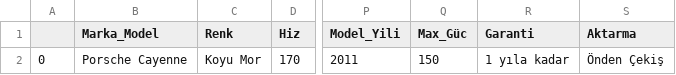
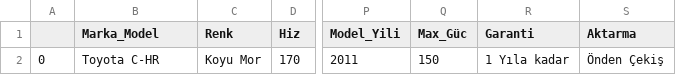
Before and after one commit to selimvuz/Carculator, a CSV file: dataFrameTOReturn.csv, drawn as a sheet; only a part is shown, gaps mark what is left out; the diff names each change by its address in the sheet, - before the commit and + after, or states it on an @@ line.

Commit message:
Toyota fix.

```diff
--- a/dataFrameTOReturn.csv
+++ b/dataFrameTOReturn.csv
-B2 (Marka_Model): Porsche Cayenne
+B2 (Marka_Model): Toyota C-HR
-R2 (Garanti): 1 yıla kadar
+R2 (Garanti): 1 Yıla kadar
```
Also changed, not shown: 1 other file.
